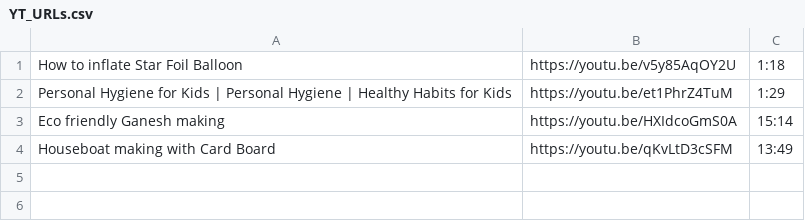
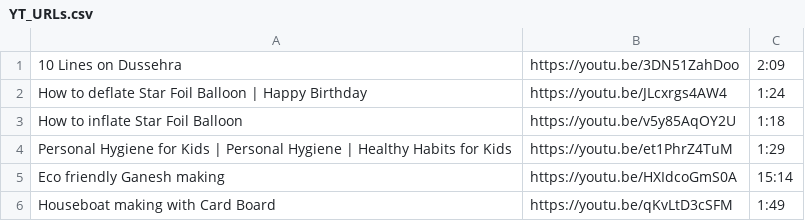
Before and after one commit to RanjitBandaOrganization/all-tools-utilities, a CSV file: OpenYTInVM/HelperFiles/YT_URLs.csv, drawn as a sheet.

```diff
--- a/OpenYTInVM/HelperFiles/YT_URLs.csv
+++ b/OpenYTInVM/HelperFiles/YT_URLs.csv
@@ -1 +1,3 @@
+10 Lines on Dussehra,https://youtu.be/3DN51ZahDoo,2:09
+How to deflate Star Foil Balloon | Happy Birthday,https://youtu.be/JLcxrgs4AW4,1:24
 How to inflate Star Foil Balloon,https://youtu.be/v5y85AqOY2U,1:18
@@ -3,2 +5,2 @@ Personal Hygiene for Kids | Personal Hygiene | Healthy Habits for Kids,https://y
 Eco friendly Ganesh making,https://youtu.be/HXIdcoGmS0A,15:14
-Houseboat making with Card Board,https://youtu.be/qKvLtD3cSFM,13:49
+Houseboat making with Card Board,https://youtu.be/qKvLtD3cSFM,1:49
```
Also changed, not shown: 2 other files.
